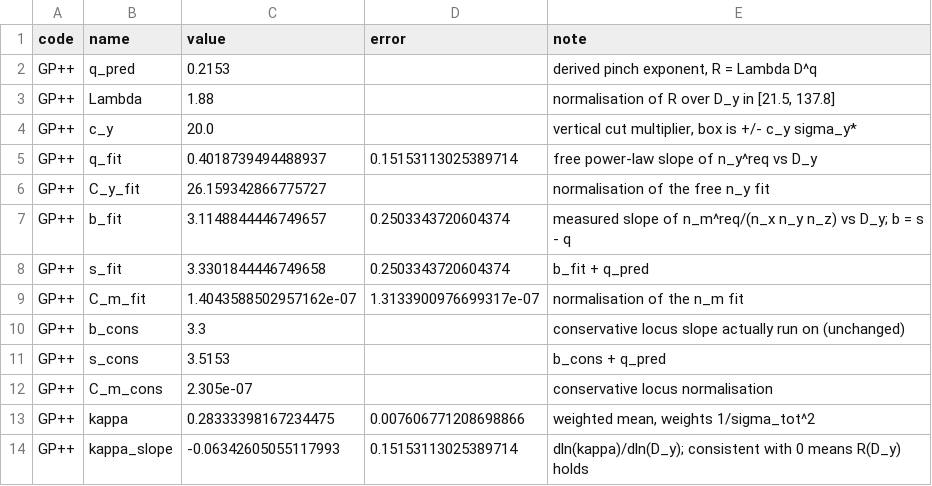
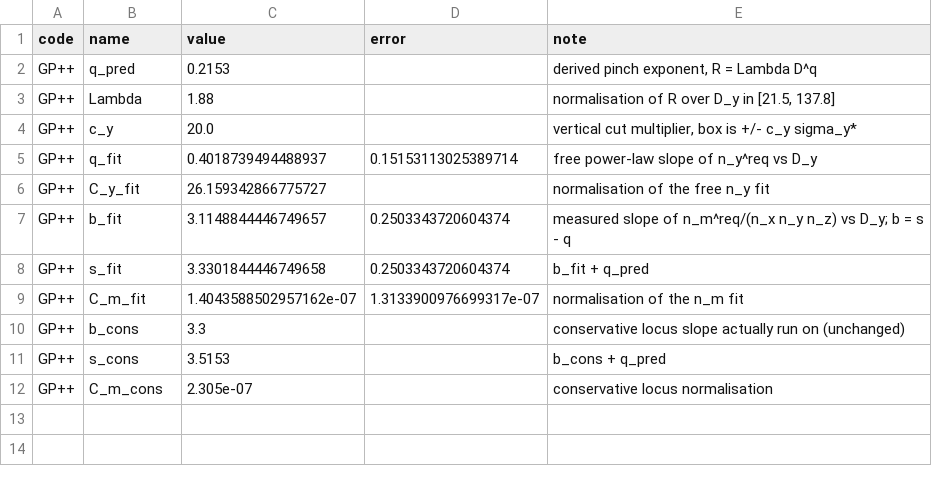
Before and after one commit to laithgordon/gp-luminosity-calibration, a CSV file: data/gp_constants_export.csv, drawn as a sheet; the diff names each change by its address in the sheet, - before the commit and + after, or states it on an @@ line.

```diff
--- a/data/gp_constants_export.csv
+++ b/data/gp_constants_export.csv
-row 13: GP++ | kappa | 0.28333398167234475 | 0.007606771208698866 | weighted mean, weights 1/sigma_tot^2
-row 14: GP++ | kappa_slope | -0.06342605055117993 | 0.15153113025389714 | dln(kappa)/dln(D_y); consistent with 0 means R(D_y) holds
```
Also changed, not shown: 1 other file.
